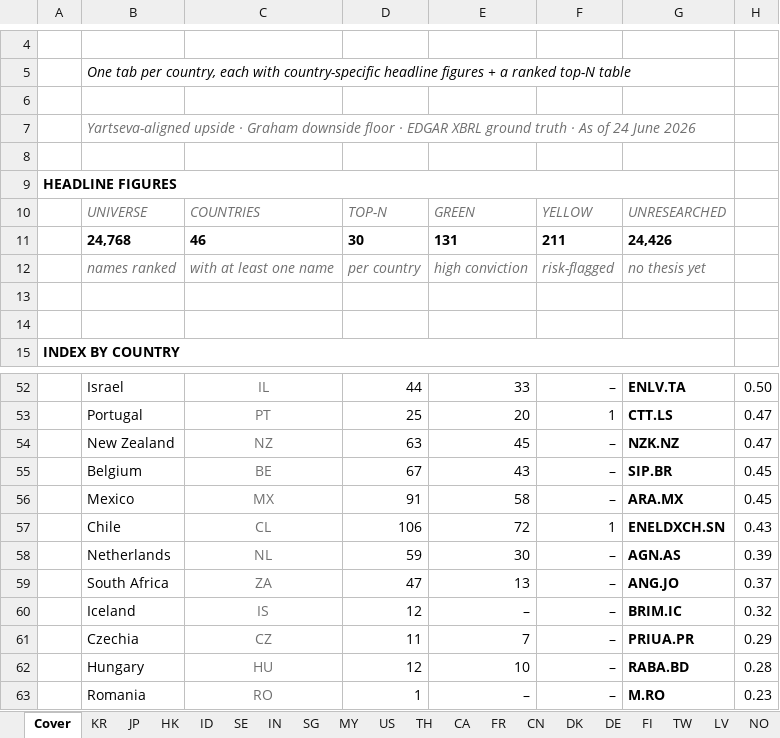
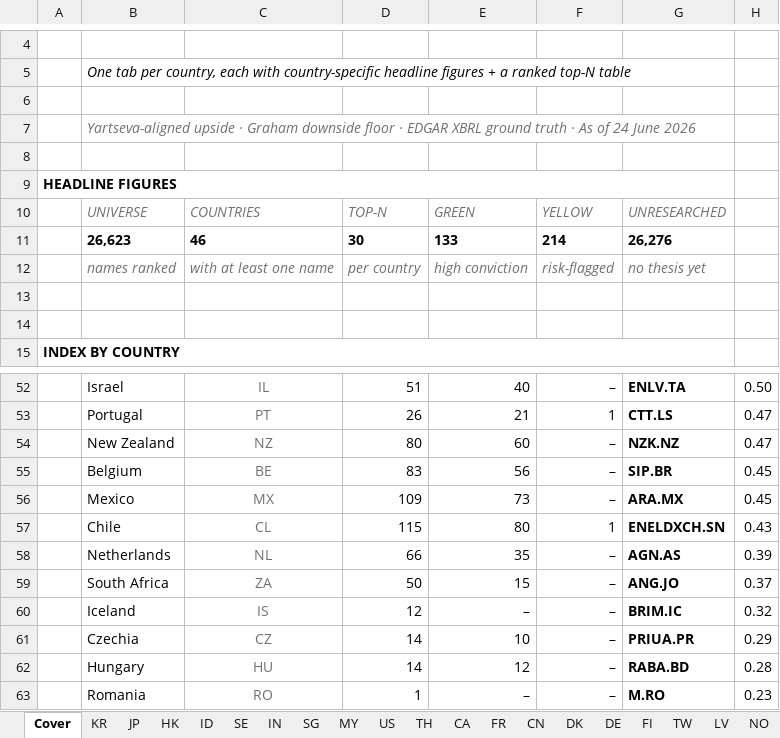
Before and after one commit to jupitersstring/cyclepapa, an Excel workbook: top_n_by_country_inflection.xlsx, sheet Cover, drawn as a sheet; only a part is shown, gaps mark what is left out; values as stored, in another font and other column widths than the file's, no borders; removed rows and columns are numbered as before the commit, all else as after; the diff covers the shown part only; the diff names each change by its address in the sheet, - before the commit and + after, or states it on an @@ line.

```diff
--- a/top_n_by_country_inflection.xlsx (sheet Cover)
+++ b/top_n_by_country_inflection.xlsx (sheet Cover)
-row 11:  | 24,768 | 46 | 30 | 131 | 211 | 24,426
+row 11:  | 26,623 | 46 | 30 | 133 | 214 | 26,276
-D52: 44
+D52: 51
-E52: 33
+E52: 40
-D53: 25
+D53: 26
-E53: 20
+E53: 21
-D54: 63
+D54: 80
-E54: 45
+E54: 60
-D55: 67
+D55: 83
-E55: 43
+E55: 56
-D56: 91
+D56: 109
-E56: 58
+E56: 73
-D57: 106
+D57: 115
-E57: 72
+E57: 80
-D58: 59
+D58: 66
-E58: 30
+E58: 35
-D59: 47
+D59: 50
-E59: 13
+E59: 15
-D61: 11
+D61: 14
-E61: 7
+E61: 10
-D62: 12
+D62: 14
-E62: 10
+E62: 12
```
Also changed, not shown: 62 edited cells elsewhere in this sheet, sheet CZ, sheet LT, sheet HU, sheet PT, sheet IT, sheet AT, 34 more sheets, asymmetry_harvard_workbook.xlsx, asymmetry_nms_book.xlsx, 10 other files.
